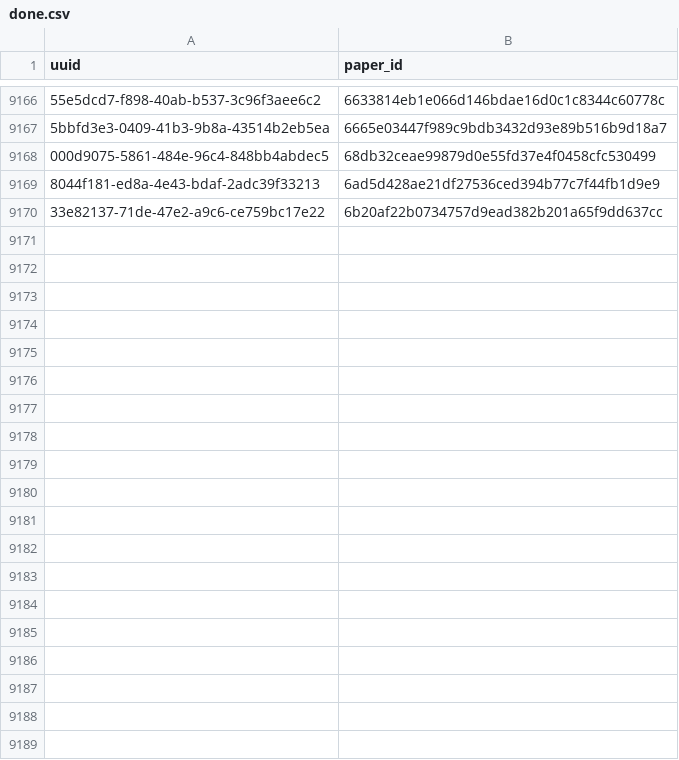
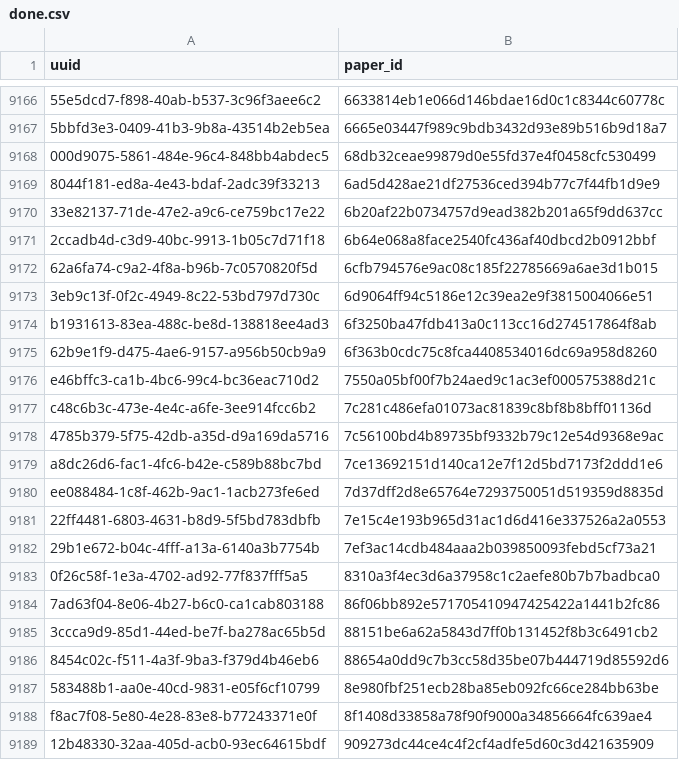
Before and after one commit to dev-SR/research-paper-downloader-pdf, a CSV file: data/info/done.csv, drawn as a sheet; only a part is shown, gaps mark what is left out; the diff covers the shown part only; the diff names each change by its address in the sheet, - before the commit and + after, or states it on an @@ line.

Commit message:
3390 papers downloaded

```diff
--- a/data/info/done.csv
+++ b/data/info/done.csv
+row 9171: 2ccadb4d-c3d9-40bc-9913-1b05c7d71f18 | 6b64e068a8face2540fc436af40dbcd2b0912bbf
+row 9172: 62a6fa74-c9a2-4f8a-b96b-7c0570820f5d | 6cfb794576e9ac08c185f22785669a6ae3d1b015
+row 9173: 3eb9c13f-0f2c-4949-8c22-53bd797d730c | 6d9064ff94c5186e12c39ea2e9f3815004066e51
+row 9174: b1931613-83ea-488c-be8d-138818ee4ad3 | 6f3250ba47fdb413a0c113cc16d274517864f8ab
+row 9175: 62b9e1f9-d475-4ae6-9157-a956b50cb9a9 | 6f363b0cdc75c8fca4408534016dc69a958d8260
+row 9176: e46bffc3-ca1b-4bc6-99c4-bc36eac710d2 | 7550a05bf00f7b24aed9c1ac3ef000575388d21c
+row 9177: c48c6b3c-473e-4e4c-a6fe-3ee914fcc6b2 | 7c281c486efa01073ac81839c8bf8b8bff01136d
+row 9178: 4785b379-5f75-42db-a35d-d9a169da5716 | 7c56100bd4b89735bf9332b79c12e54d9368e9ac
+row 9179: a8dc26d6-fac1-4fc6-b42e-c589b88bc7bd | 7ce13692151d140ca12e7f12d5bd7173f2ddd1e6
+row 9180: ee088484-1c8f-462b-9ac1-1acb273fe6ed | 7d37dff2d8e65764e7293750051d519359d8835d
+row 9181: 22ff4481-6803-4631-b8d9-5f5bd783dbfb | 7e15c4e193b965d31ac1d6d416e337526a2a0553
+row 9182: 29b1e672-b04c-4fff-a13a-6140a3b7754b | 7ef3ac14cdb484aaa2b039850093febd5cf73a21
+row 9183: 0f26c58f-1e3a-4702-ad92-77f837fff5a5 | 8310a3f4ec3d6a37958c1c2aefe80b7b7badbca0
+row 9184: 7ad63f04-8e06-4b27-b6c0-ca1cab803188 | 86f06bb892e571705410947425422a1441b2fc86
+row 9185: 3ccca9d9-85d1-44ed-be7f-ba278ac65b5d | 88151be6a62a5843d7ff0b131452f8b3c6491cb2
+row 9186: 8454c02c-f511-4a3f-9ba3-f379d4b46eb6 | 88654a0dd9c7b3cc58d35be07b444719d85592d6
+row 9187: 583488b1-aa0e-40cd-9831-e05f6cf10799 | 8e980fbf251ecb28ba85eb092fc66ce284bb63be
+row 9188: f8ac7f08-5e80-4e28-83e8-b77243371e0f | 8f1408d33858a78f90f9000a34856664fc639ae4
+row 9189: 12b48330-32aa-405d-acb0-93ec64615bdf | 909273dc44ce4c4f2cf4adfe5d60c3d421635909
```
Also changed, not shown: 48 added rows elsewhere in this file, data/info/errors.csv, data/info/not_found.csv, 1 other file.
